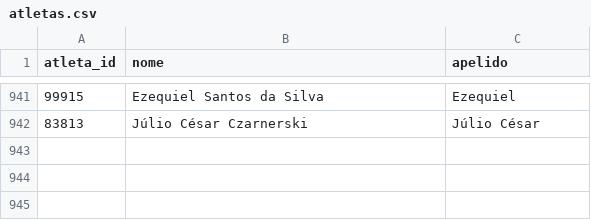
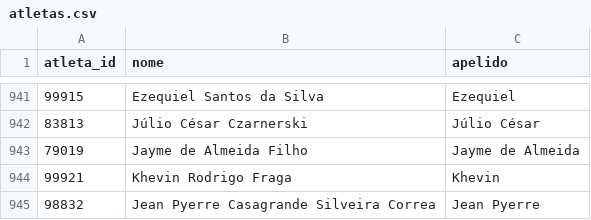
Before and after one commit to schiller/cartolafc, a CSV file: data/2017/atletas.csv, drawn as a sheet; only a part is shown, gaps mark what is left out.

```diff
--- a/data/2017/atletas.csv
+++ b/data/2017/atletas.csv
@@ -942 +942,4 @@
 83813,"Júlio César Czarnerski","Júlio César "
+79019,"Jayme de Almeida Filho","Jayme de Almeida"
+99921,"Khevin Rodrigo Fraga","Khevin"
+98832,"Jean Pyerre Casagrande Silveira Correa","Jean Pyerre"
```
Also changed, not shown: data/2017/partidas.csv, data/kaggle/2017_atletas.csv, 3 other files.
